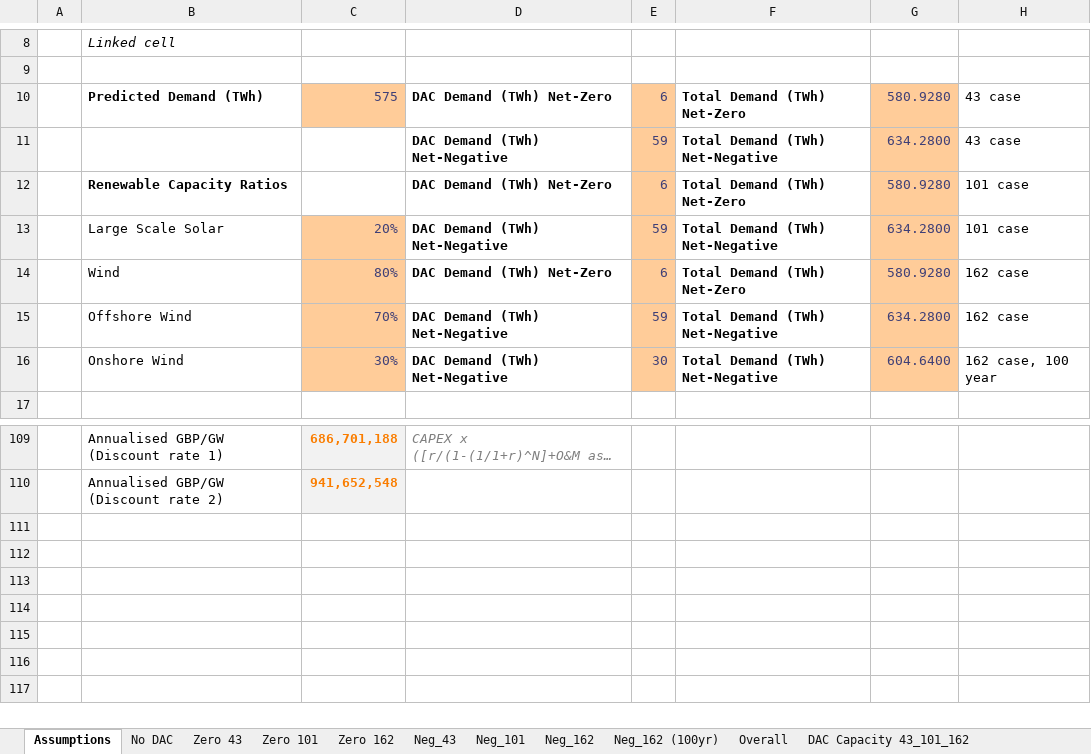
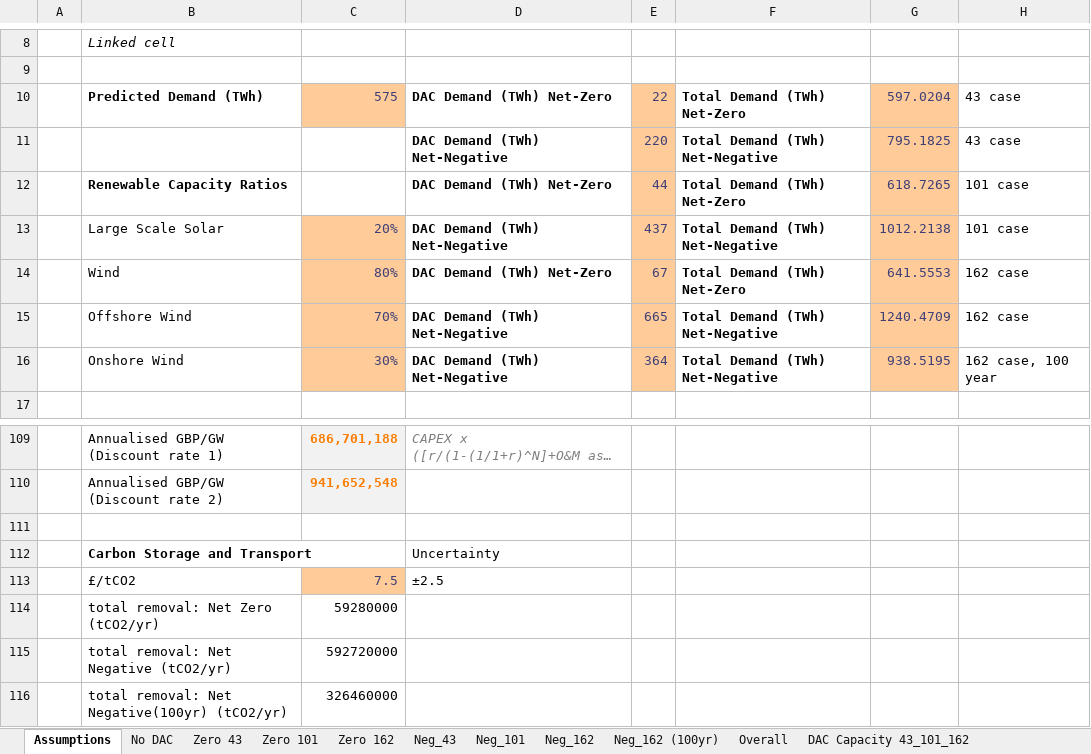
Before and after one commit to Yutong-Ren338/UK-Energy-Modelling-Update, an Excel workbook: LCOE_Final.xlsx, sheet Assumptions, drawn as a sheet; only a part is shown, gaps mark what is left out; long unchanged cells end in …; values as stored, in another font and other column widths than the file's, no borders; the diff names each change by its address in the sheet, - before the commit and + after, or states it on an @@ line.

```diff
--- a/LCOE_Final.xlsx (sheet Assumptions)
+++ b/LCOE_Final.xlsx (sheet Assumptions)
-E10: 6
+E10: 22
-G10: 580.9280
+G10: 597.0204
-E11: 59
+E11: 220
-G11: 634.2800
+G11: 795.1825
-E12: 6
+E12: 44
-G12: 580.9280
+G12: 618.7265
-E13: 59
+E13: 437
-G13: 634.2800
+G13: 1012.2138
-E14: 6
+E14: 67
-G14: 580.9280
+G14: 641.5553
-E15: 59
+E15: 665
-G15: 634.2800
+G15: 1240.4709
-E16: 30
+E16: 364
-G16: 604.6400
+G16: 938.5195
+row 111: (empty)
+row 112:  | Carbon Storage and Transport |  | Uncertainty
+row 113:  | £/tCO2 | 7.5 | ±2.5
+row 114:  | total removal: Net Zero (tCO2/yr) | 59280000
+row 115:  | total removal: Net Negative (tCO2/yr) | 592720000
+row 116:  | total removal: Net Negative(100yr) (tCO2/yr) | 326460000
```
Also changed, not shown: sheet Neg_162, sheet Neg_162 (100yr), sheet Neg_101, sheet Neg_43, sheet Overall, sheet Zero 43, 3 more sheets, charts or pictures.
